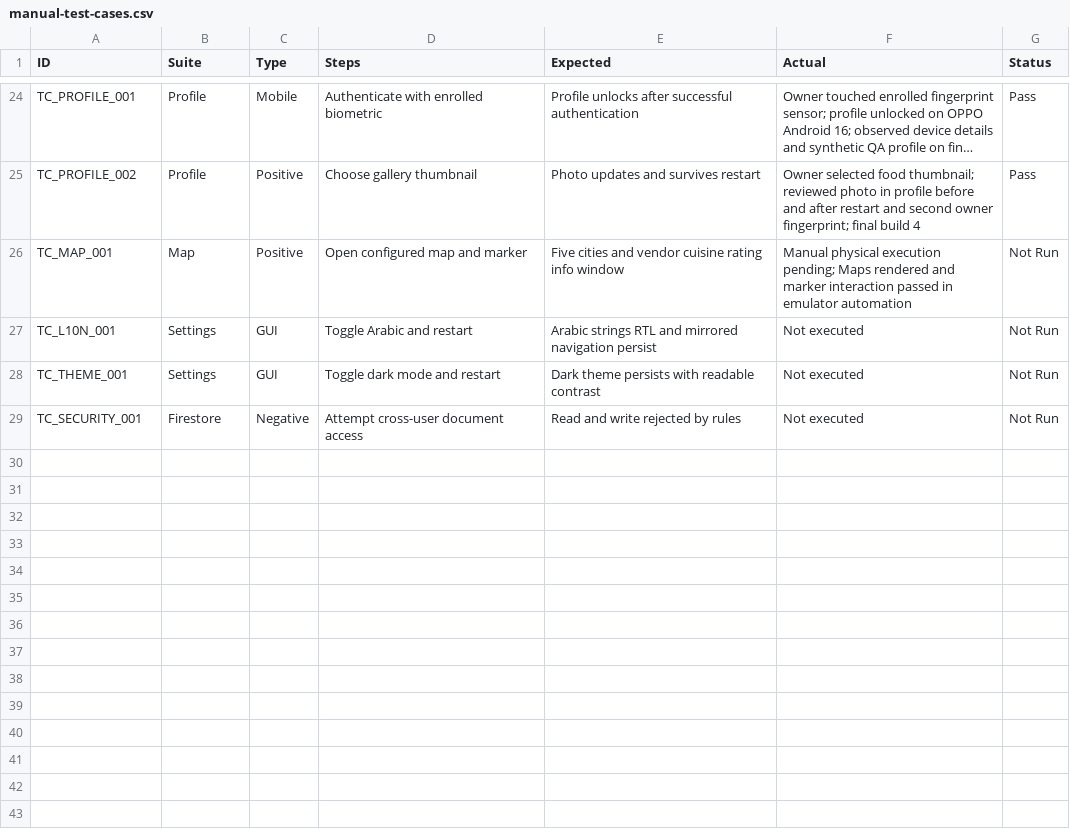
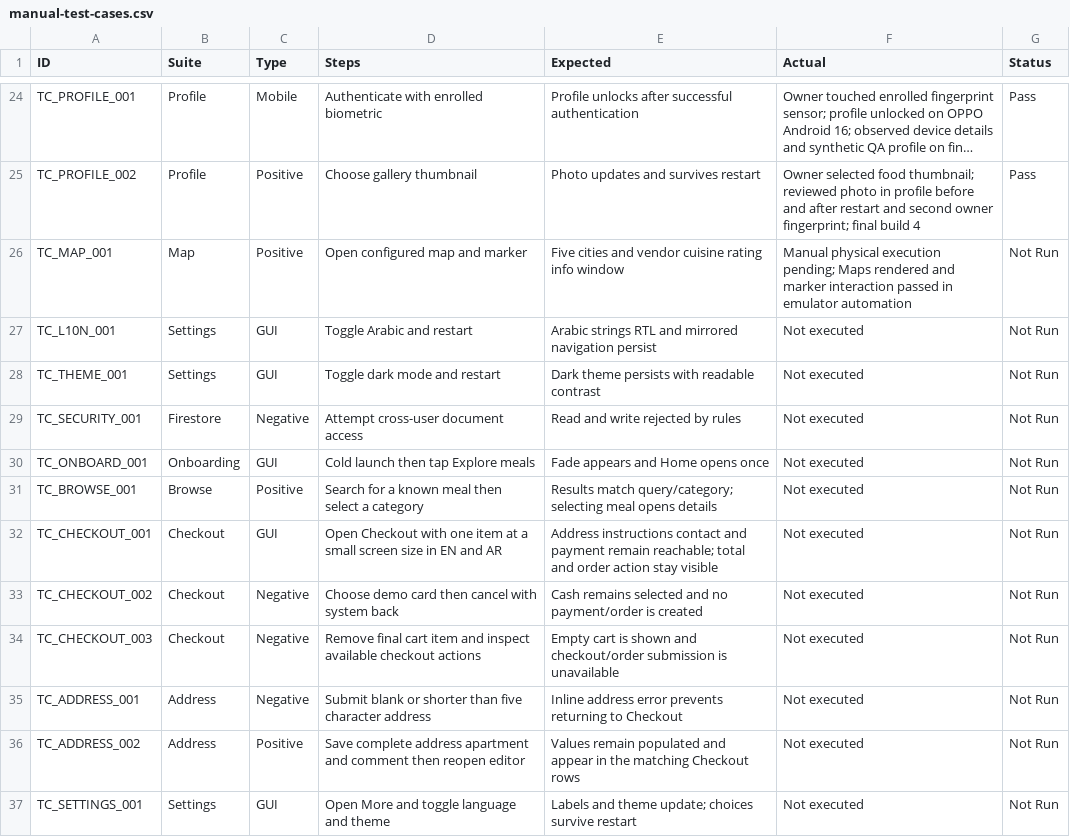
Before and after one commit to MohammedNasser0/streetbite, a CSV file: docs/manual-test-cases.csv, drawn as a sheet; only a part is shown, gaps mark what is left out; long unchanged cells end in …; the diff names each change by its address in the sheet, - before the commit and + after, or states it on an @@ line.

Commit message:
Prepare complete manual QA walkthrough and checkout coverage

```diff
--- a/docs/manual-test-cases.csv
+++ b/docs/manual-test-cases.csv
+row 30: TC_ONBOARD_001 | Onboarding | GUI | Cold launch then tap Explore meals | Fade appears and Home opens once | Not executed | Not Run
+row 31: TC_BROWSE_001 | Browse | Positive | Search for a known meal then select a category | Results match query/category; selecting meal opens details | Not executed | Not Run
+row 32: TC_CHECKOUT_001 | Checkout | GUI | Open Checkout with one item at a small screen size in EN and AR | Address instructions contact and payment remain reachable; total and order action stay visible | Not executed | Not Run
+row 33: TC_CHECKOUT_002 | Checkout | Negative | Choose demo card then cancel with system back | Cash remains selected and no payment/order is created | Not executed | Not Run
+row 34: TC_CHECKOUT_003 | Checkout | Negative | Remove final cart item and inspect available checkout actions | Empty cart is shown and checkout/order submission is unavailable | Not executed | Not Run
+row 35: TC_ADDRESS_001 | Address | Negative | Submit blank or shorter than five character address | Inline address error prevents returning to Checkout | Not executed | Not Run
+row 36: TC_ADDRESS_002 | Address | Positive | Save complete address apartment and comment then reopen editor | Values remain populated and appear in the matching Checkout rows | Not executed | Not Run
+row 37: TC_SETTINGS_001 | Settings | GUI | Open More and toggle language and theme | Labels and theme update; choices survive restart | Not executed | Not Run
```
Also changed, not shown: 5 other files.
